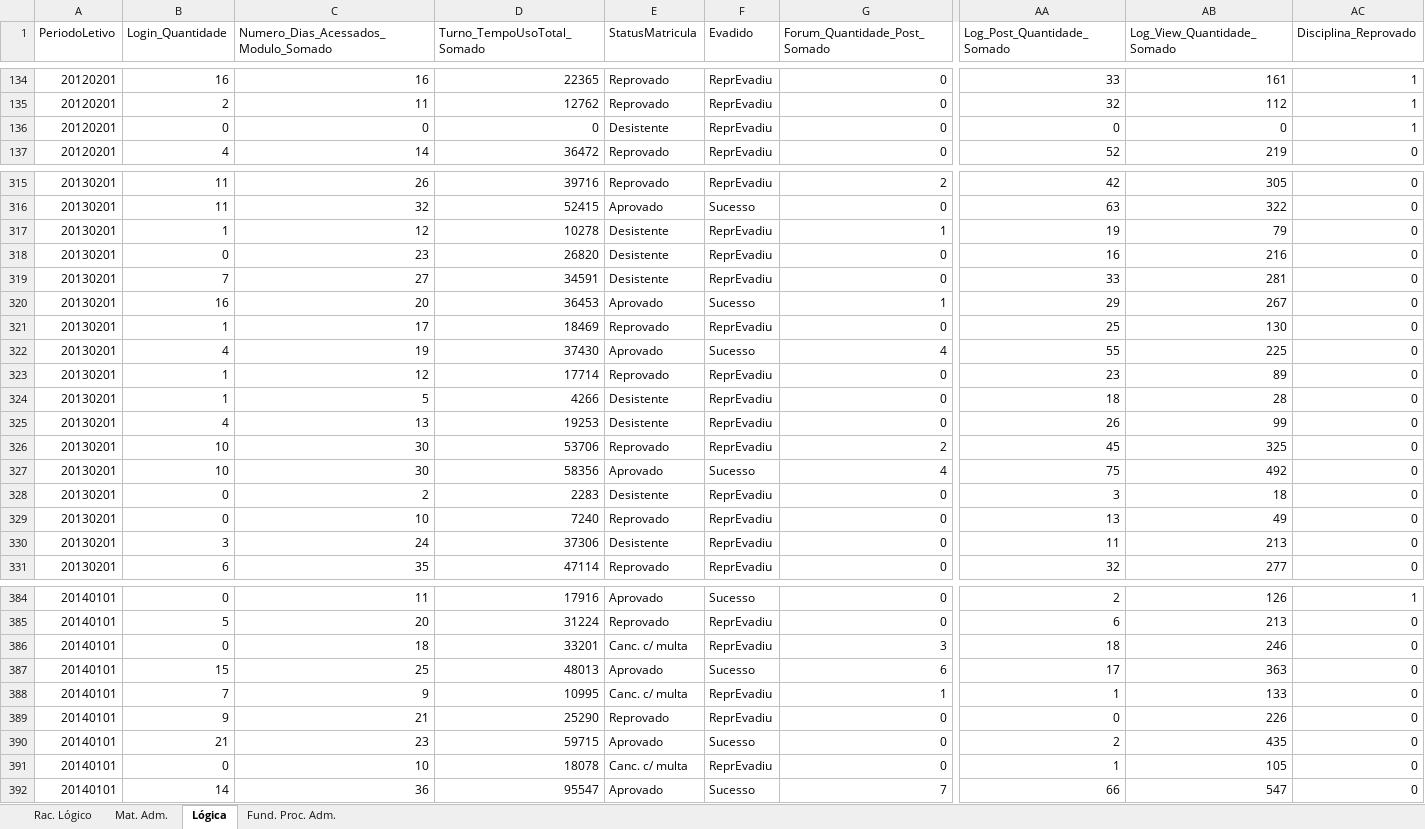
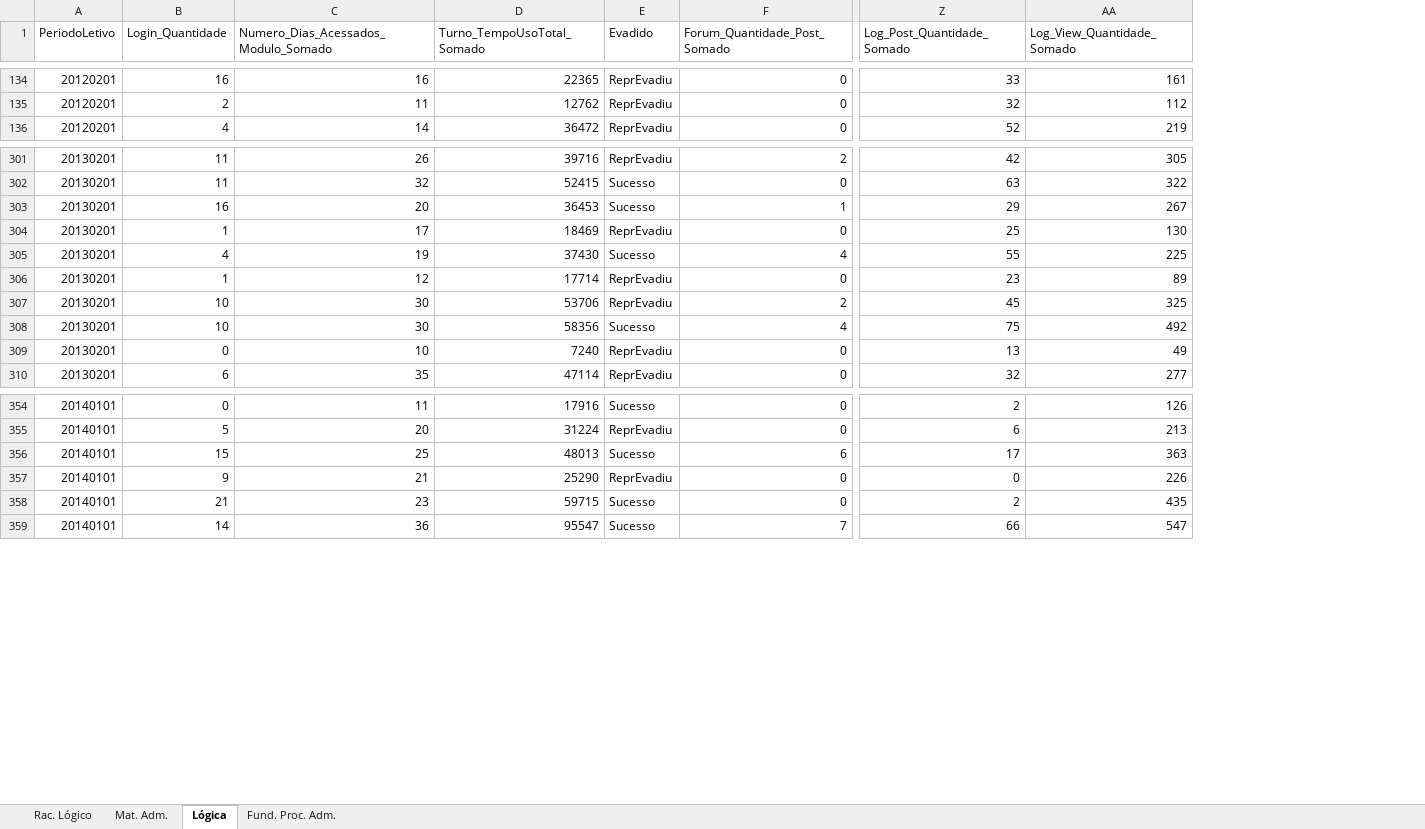
Before and after one commit to ThomasEA/MachineLearningAVA, an Excel workbook: Dataset/Week 6.xlsx, sheet Lógica, drawn as a sheet; only a part is shown, gaps mark what is left out; values as stored, in another font and other column widths than the file's, no borders; rows hold the shown columns only; the diff covers the shown part only; the diff names each change by its address in the sheet, - before the commit and + after, or states it on an @@ line.

```diff
--- a/Dataset/Week 6.xlsx (sheet Lógica)
+++ b/Dataset/Week 6.xlsx (sheet Lógica)
-column E (StatusMatricula), rows 134-135: Reprovado | Reprovado; row 137: Reprovado; rows 315-316: Reprovado | Aprovado; rows 320-323: Aprovado | Reprovado | Aprovado | Reprovado; rows 326-327: Reprovado | Aprovado; row 329: Reprovado; row 331: Reprovado; rows 384-385: Aprovado | Reprovado; row 387: Aprovado; rows 389-390: Reprovado | Aprovado; row 392: Aprovado
-column AC (Disciplina_Reprovado), rows 134-135: 1 | 1; row 137: 0; rows 315-316: 0 | 0; rows 320-323: all 0; rows 326-327: 0 | 0; row 329: 0; row 331: 0; rows 384-385: 1 | 0; row 387: 0; rows 389-390: 0 | 0; row 392: 0
-row 136: 20120201 | 0 | 0 | 0 | Desistente | ReprEvadiu | 0 | 0 | 0 | 1
-row 317: 20130201 | 1 | 12 | 10278 | Desistente | ReprEvadiu | 1 | 19 | 79 | 0
-row 318: 20130201 | 0 | 23 | 26820 | Desistente | ReprEvadiu | 0 | 16 | 216 | 0
-row 319: 20130201 | 7 | 27 | 34591 | Desistente | ReprEvadiu | 0 | 33 | 281 | 0
-row 324: 20130201 | 1 | 5 | 4266 | Desistente | ReprEvadiu | 0 | 18 | 28 | 0
-row 325: 20130201 | 4 | 13 | 19253 | Desistente | ReprEvadiu | 0 | 26 | 99 | 0
-row 328: 20130201 | 0 | 2 | 2283 | Desistente | ReprEvadiu | 0 | 3 | 18 | 0
-row 330: 20130201 | 3 | 24 | 37306 | Desistente | ReprEvadiu | 0 | 11 | 213 | 0
-row 386: 20140101 | 0 | 18 | 33201 | Canc. c/ multa | ReprEvadiu | 3 | 18 | 246 | 0
-row 388: 20140101 | 7 | 9 | 10995 | Canc. c/ multa | ReprEvadiu | 1 | 1 | 133 | 0
-row 391: 20140101 | 0 | 10 | 18078 | Canc. c/ multa | ReprEvadiu | 0 | 1 | 105 | 0
```
Also changed, not shown: 26 removed rows elsewhere in this sheet, sheet Rac. Lógico, sheet Fund. Proc. Adm., sheet Mat. Adm., Dataset/Week 3.xlsx.
